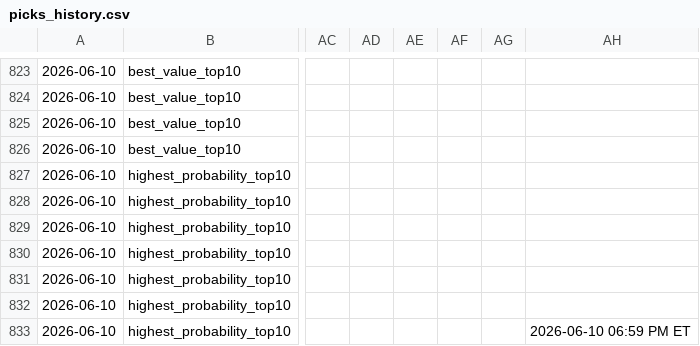
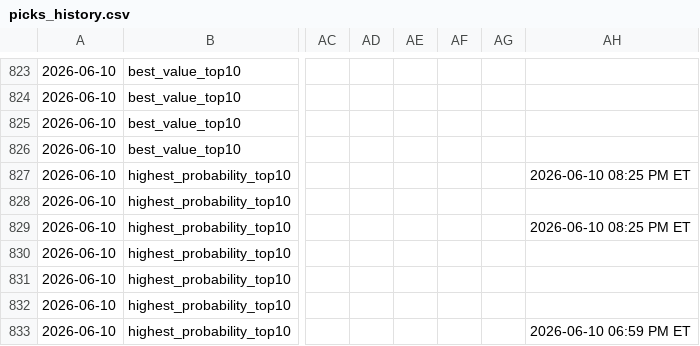
Before and after one commit to justinloo12/weight-room-hero-sim, a CSV file: picks_history.csv, drawn as a sheet; only a part is shown, gaps mark what is left out; the diff names each change by its address in the sheet, - before the commit and + after, or states it on an @@ line.

```diff
--- a/picks_history.csv
+++ b/picks_history.csv
-AH827: (empty)
+AH827: 2026-06-10 08:25 PM ET
-AH829: (empty)
+AH829: 2026-06-10 08:25 PM ET
```
